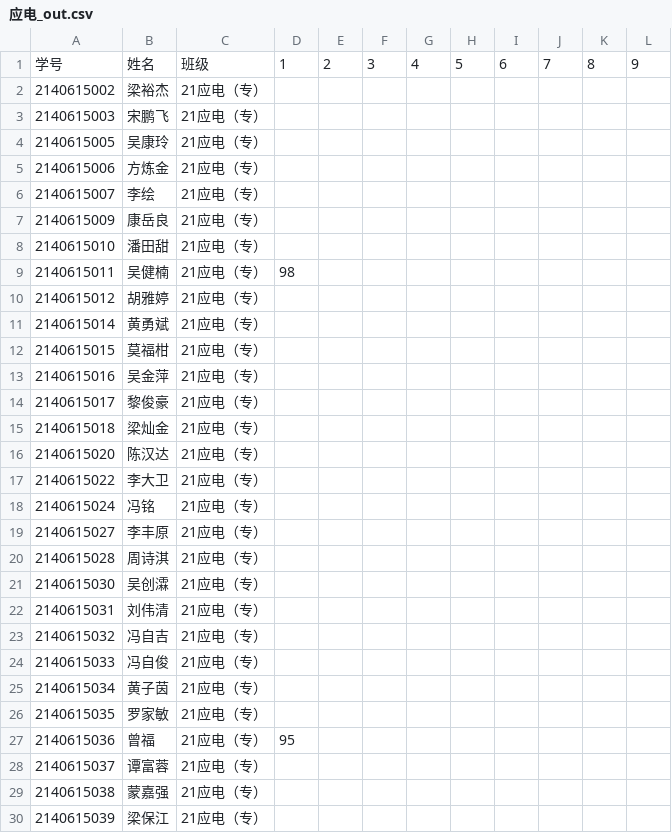
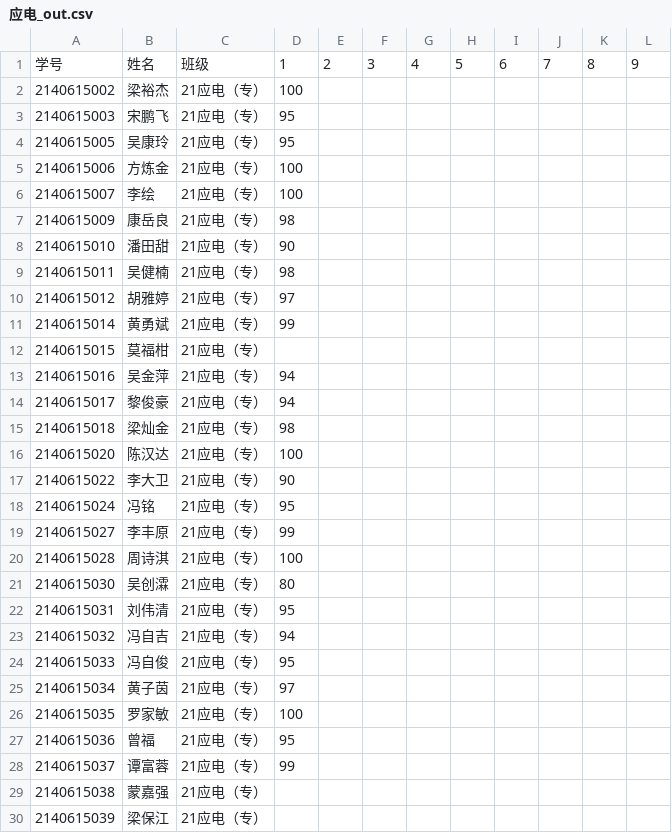
Before and after one commit to wangliang1989/2022spring, a CSV file: homework/应电_out.csv, drawn as a sheet; only a part is shown; the diff covers the shown part only.

Commit message:
output homework record

```diff
--- a/homework/应电_out.csv
+++ b/homework/应电_out.csv
@@ -1,29 +1,29 @@
 学号,姓名,班级,1,2,3,4,5,6,7,8,9,
-2140615002,梁裕杰,21应电（专）,
-2140615003,宋鹏飞,21应电（专）,
-2140615005,吴康玲,21应电（专）,
-2140615006,方炼金,21应电（专）,
-2140615007,李绘,21应电（专）,
-2140615009,康岳良,21应电（专）,
-2140615010,潘田甜,21应电（专）,
+2140615002,梁裕杰,21应电（专）,100
+2140615003,宋鹏飞,21应电（专）,95
+2140615005,吴康玲,21应电（专）,95
+2140615006,方炼金,21应电（专）,100
+2140615007,李绘,21应电（专）,100
+2140615009,康岳良,21应电（专）,98
+2140615010,潘田甜,21应电（专）,90
 2140615011,吴健楠,21应电（专）,98
-2140615012,胡雅婷,21应电（专）,
-2140615014,黄勇斌,21应电（专）,
+2140615012,胡雅婷,21应电（专）,97
+2140615014,黄勇斌,21应电（专）,99
 2140615015,莫福柑,21应电（专）,
-2140615016,吴金萍,21应电（专）,
-2140615017,黎俊豪,21应电（专）,
-2140615018,梁灿金,21应电（专）,
-2140615020,陈汉达,21应电（专）,
-2140615022,李大卫,21应电（专）,
-2140615024,冯铭,21应电（专）,
-2140615027,李丰原,21应电（专）,
-2140615028,周诗淇,21应电（专）,
-2140615030,吴创瀮,21应电（专）,
-2140615031,刘伟清,21应电（专）,
-2140615032,冯自吉,21应电（专）,
-2140615033,冯自俊,21应电（专）,
-2140615034,黄子茵,21应电（专）,
-2140615035,罗家敏,21应电（专）,
+2140615016,吴金萍,21应电（专）,94
+2140615017,黎俊豪,21应电（专）,94
+2140615018,梁灿金,21应电（专）,98
+2140615020,陈汉达,21应电（专）,100
+2140615022,李大卫,21应电（专）,90
+2140615024,冯铭,21应电（专）,95
+2140615027,李丰原,21应电（专）,99
+2140615028,周诗淇,21应电（专）,100
+2140615030,吴创瀮,21应电（专）,80
+2140615031,刘伟清,21应电（专）,95
+2140615032,冯自吉,21应电（专）,94
+2140615033,冯自俊,21应电（专）,95
+2140615034,黄子茵,21应电（专）,97
+2140615035,罗家敏,21应电（专）,100
 2140615036,曾福,21应电（专）,95
-2140615037,谭富蓉,21应电（专）,
+2140615037,谭富蓉,21应电（专）,99
 2140615038,蒙嘉强,21应电（专）,
```
Also changed, not shown: 8 edited cells elsewhere in this file, homework/数据_out.csv.
